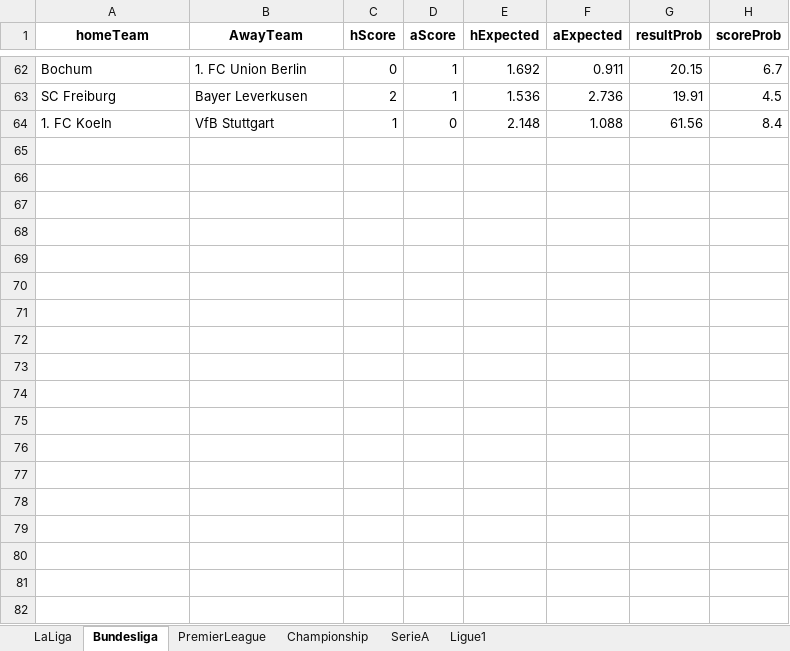
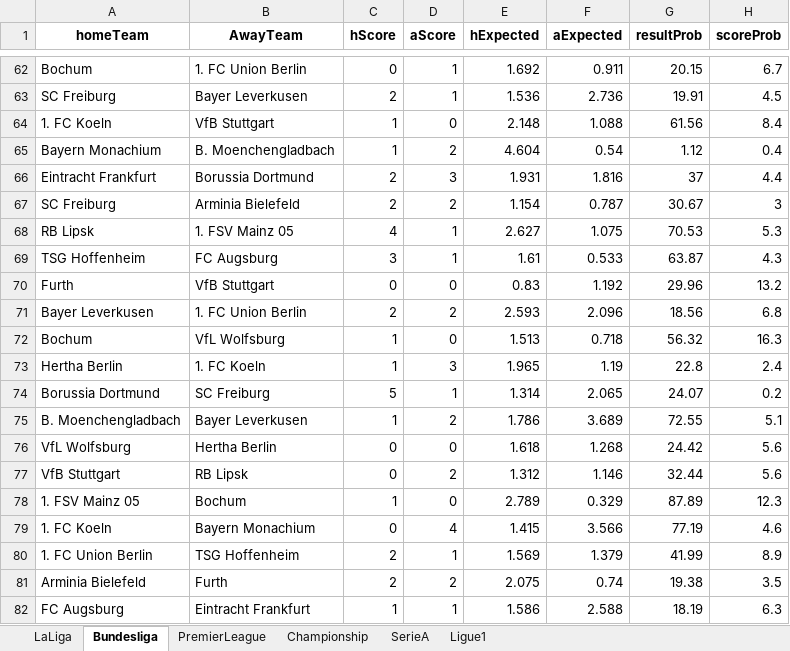
Before and after one commit to sewcio543/predictions, an Excel workbook: Analiza.xlsx, sheet Bundesliga, drawn as a sheet; only a part is shown, gaps mark what is left out; values as stored, in another font and other column widths than the file's, no borders; the diff names each change by its address in the sheet, - before the commit and + after, or states it on an @@ line.

```diff
--- a/Analiza.xlsx (sheet Bundesliga)
+++ b/Analiza.xlsx (sheet Bundesliga)
+row 65: Bayern Monachium | B. Moenchengladbach | 1 | 2 | 4.604 | 0.54 | 1.12 | 0.4
+row 66: Eintracht Frankfurt | Borussia Dortmund | 2 | 3 | 1.931 | 1.816 | 37 | 4.4
+row 67: SC Freiburg | Arminia Bielefeld | 2 | 2 | 1.154 | 0.787 | 30.67 | 3
+row 68: RB Lipsk | 1. FSV Mainz 05 | 4 | 1 | 2.627 | 1.075 | 70.53 | 5.3
+row 69: TSG Hoffenheim | FC Augsburg | 3 | 1 | 1.61 | 0.533 | 63.87 | 4.3
+row 70: Furth | VfB Stuttgart | 0 | 0 | 0.83 | 1.192 | 29.96 | 13.2
+row 71: Bayer Leverkusen | 1. FC Union Berlin | 2 | 2 | 2.593 | 2.096 | 18.56 | 6.8
+row 72: Bochum | VfL Wolfsburg | 1 | 0 | 1.513 | 0.718 | 56.32 | 16.3
+row 73: Hertha Berlin | 1. FC Koeln | 1 | 3 | 1.965 | 1.19 | 22.8 | 2.4
+row 74: Borussia Dortmund | SC Freiburg | 5 | 1 | 1.314 | 2.065 | 24.07 | 0.2
+row 75: B. Moenchengladbach | Bayer Leverkusen | 1 | 2 | 1.786 | 3.689 | 72.55 | 5.1
+row 76: VfL Wolfsburg | Hertha Berlin | 0 | 0 | 1.618 | 1.268 | 24.42 | 5.6
+row 77: VfB Stuttgart | RB Lipsk | 0 | 2 | 1.312 | 1.146 | 32.44 | 5.6
+row 78: 1. FSV Mainz 05 | Bochum | 1 | 0 | 2.789 | 0.329 | 87.89 | 12.3
+row 79: 1. FC Koeln | Bayern Monachium | 0 | 4 | 1.415 | 3.566 | 77.19 | 4.6
+row 80: 1. FC Union Berlin | TSG Hoffenheim | 2 | 1 | 1.569 | 1.379 | 41.99 | 8.9
+row 81: Arminia Bielefeld | Furth | 2 | 2 | 2.075 | 0.74 | 19.38 | 3.5
+row 82: FC Augsburg | Eintracht Frankfurt | 1 | 1 | 1.586 | 2.588 | 18.19 | 6.3
```
Also changed, not shown: sheet SerieA, sheet LaLiga, sheet Championship, sheet Ligue1, sheet PremierLeague, database.xlsx, 12 other files.
